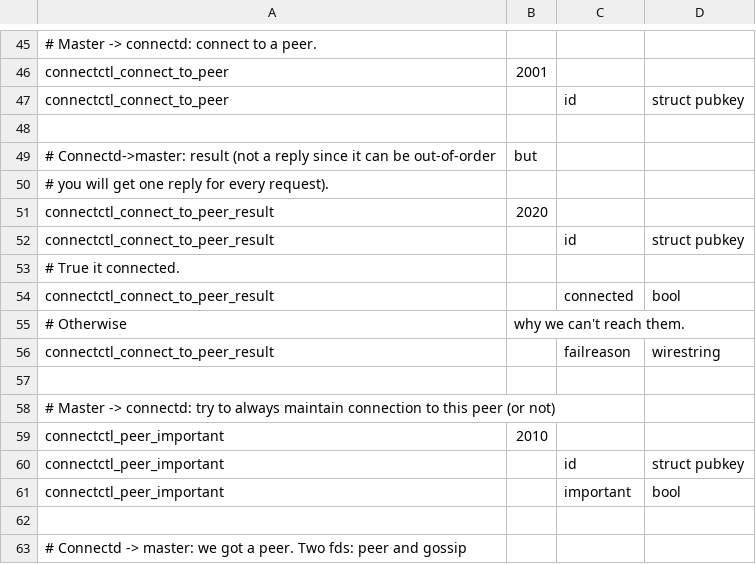
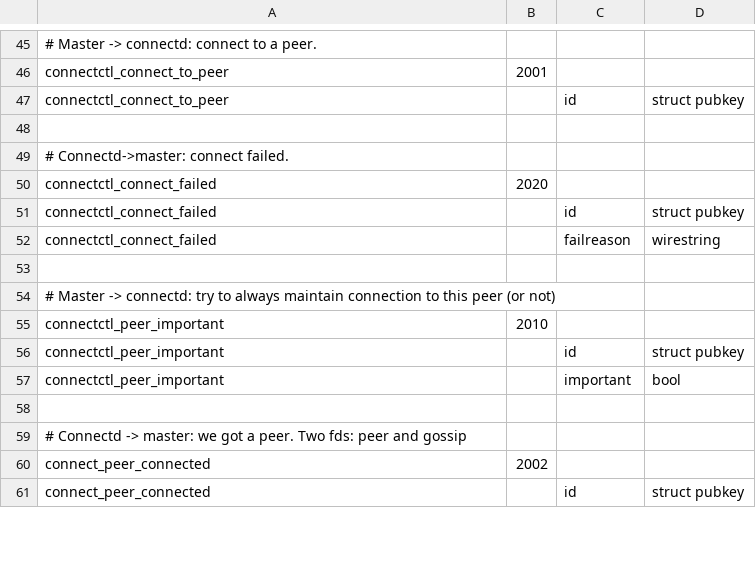
Before and after one commit to rustyrussell/lightning, a CSV file: connectd/connect_wire.csv, drawn as a sheet; only a part is shown, gaps mark what is left out; the shorter side is filled out with more unchanged rows.

Commit message:
connectd: always tell master when connection fails/succeeded.
We used to separate implicit connection requests (ie. timed retries
for important peers) and explicit ones, and send a
WIRE_CONNECTCTL_CONNECT_TO_PEER_RESULT for the latter.

In the success case, that's now redundant, since we hand the connected
peer to the master using WIRE_CONNECT_PEER_CONNECTED; we just need a
message for the failure case.  And we might as well tell the master
every failure, so we don't have to distinguish internally.

This also solves a race we had before: connectd would send
WIRE_CONNECTCTL_CONNECT_TO_PEER_RESULT which completes the incoming
JSON connect command, then send WIRE_CONNECT_PEER_CONNECTED.  So
there's a window where the JSON command can return, but the peer isn't
known to lightningd yet.

Signed-off-by: Rusty Russell <rusty@rustcorp.com.au>

```diff
--- a/connectd/connect_wire.csv
+++ b/connectd/connect_wire.csv
@@ -48,10 +48,6 @@ connectctl_connect_to_peer,,id,struct pubkey
 
-# Connectd->master: result (not a reply since it can be out-of-order, but
-# you will get one reply for every request).
-connectctl_connect_to_peer_result,2020
-connectctl_connect_to_peer_result,,id,struct pubkey
-# True it connected.
-connectctl_connect_to_peer_result,,connected,bool
-# Otherwise, why we can't reach them.
-connectctl_connect_to_peer_result,,failreason,wirestring
+# Connectd->master: connect failed.
+connectctl_connect_failed,2020
+connectctl_connect_failed,,id,struct pubkey
+connectctl_connect_failed,,failreason,wirestring
 
```
Also changed, not shown: 5 other files.
